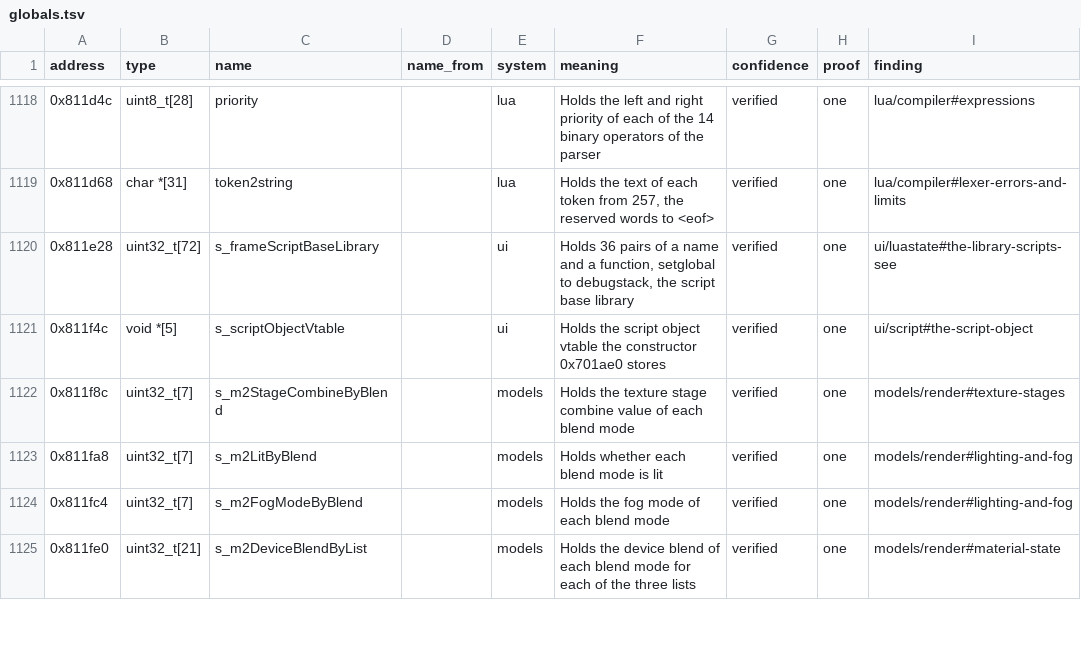
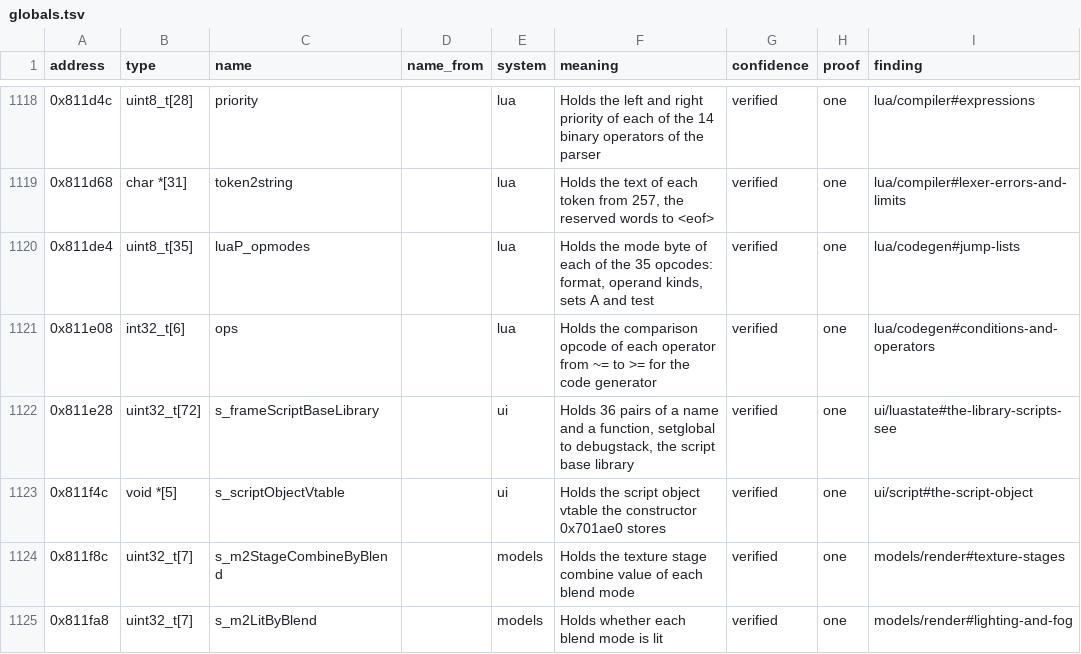
Before and after one commit to samwhosung/benilla-re, a TSV file: symbols/globals.tsv, drawn as a sheet; only a part is shown, gaps mark what is left out; the shorter side is filled out with more unchanged rows.

```diff
--- a/symbols/globals.tsv
+++ b/symbols/globals.tsv
@@ -1119,2 +1119,4 @@ address	type	name	name_from	system	meaning	confidence	proof	finding
 0x811d68	char *[31]	token2string		lua	Holds the text of each token from 257, the reserved words to <eof>	verified	one	lua/compiler#lexer-errors-and-limits
+0x811de4	uint8_t[35]	luaP_opmodes		lua	Holds the mode byte of each of the 35 opcodes: format, operand kinds, sets A and test	verified	one	lua/codegen#jump-lists
+0x811e08	int32_t[6]	ops		lua	Holds the comparison opcode of each operator from ~= to >= for the code generator	verified	one	lua/codegen#conditions-and-operators
 0x811e28	uint32_t[72]	s_frameScriptBaseLibrary		ui	Holds 36 pairs of a name and a function, setglobal to debugstack, the script base library	verified	one	ui/luastate#the-library-scripts-see
```
Also changed, not shown: 2 other files.
